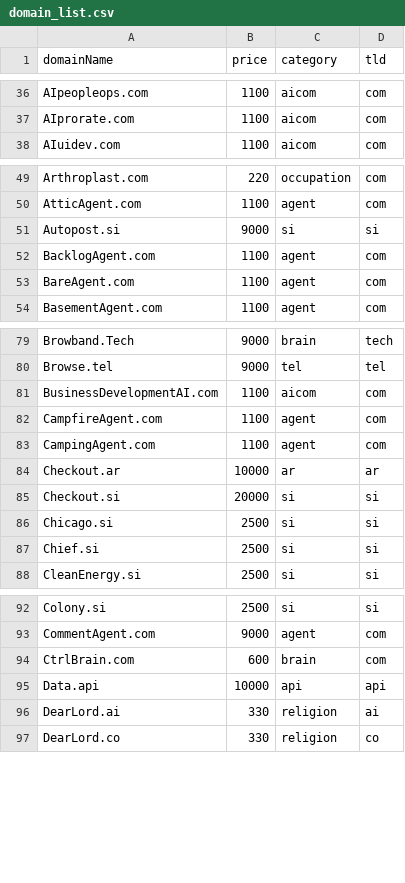
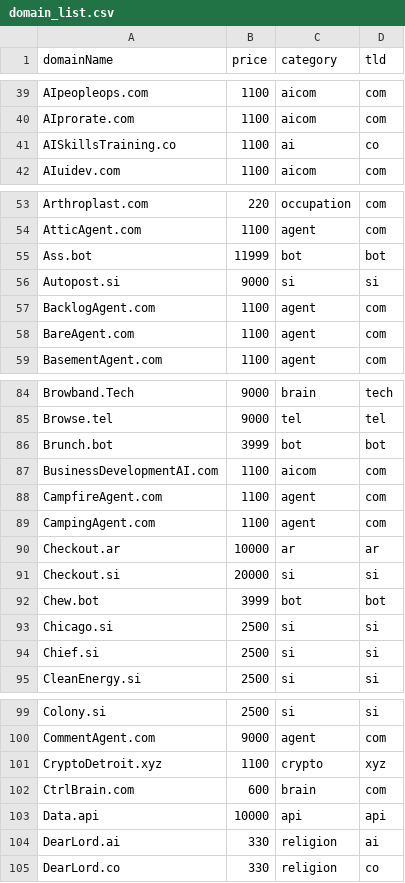
Before and after one commit to ds1/tdc, a CSV file: data/input/domain_list.csv, drawn as a sheet; only a part is shown, gaps mark what is left out; the diff covers the shown part only.

```diff
--- a/data/input/domain_list.csv
+++ b/data/input/domain_list.csv
@@ -37,2 +40,3 @@ AIpeopleops.com,1100,aicom,com
 AIprorate.com,1100,aicom,com
+AISkillsTraining.co,1100,ai,co
 AIuidev.com,1100,aicom,com
@@ -50,2 +54,3 @@ Arthroplast.com,220,occupation,com
 AtticAgent.com,1100,agent,com
+Ass.bot,11999,bot,bot
 Autopost.si,9000,si,si
@@ -80,2 +85,3 @@ Browband.Tech,9000,brain,tech
 Browse.tel,9000,tel,tel
+Brunch.bot,3999,bot,bot
 BusinessDevelopmentAI.com,1100,aicom,com
@@ -85,2 +91,3 @@ Checkout.ar,10000,ar,ar
 Checkout.si,20000,si,si
+Chew.bot,3999,bot,bot
 Chicago.si,2500,si,si
@@ -93,2 +100,3 @@ Colony.si,2500,si,si
 CommentAgent.com,9000,agent,com
+CryptoDetroit.xyz,1100,crypto,xyz
 CtrlBrain.com,600,brain,com
```
Also changed, not shown: 23 added rows, 2 removed rows and 2 edited cells elsewhere in this file, 51 other files.
